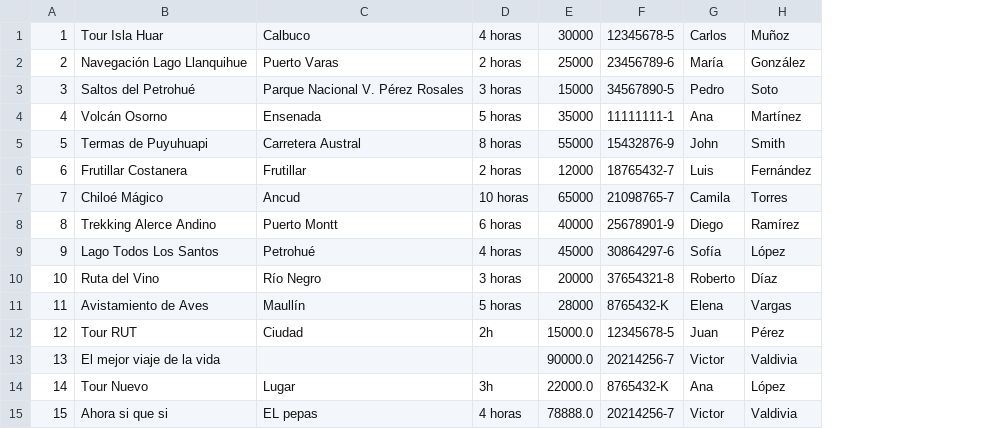
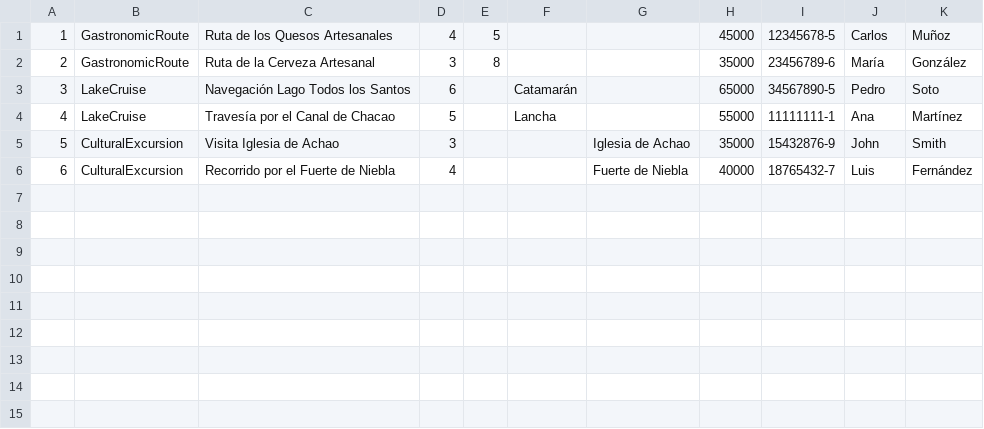
Before and after one commit to vicvaldev/llanquihue-tour-s3, a CSV file: resources/tours.csv, drawn as a sheet; only a part is shown; removed rows and columns are numbered as before the commit, all else as after; rows hold the shown columns only; the diff names each change by its address in the sheet, - before the commit and + after, or states it on an @@ line.

Commit message:
feat(data): actualizar CSV con nuevo formato, atributos y datos de ejemplo

```diff
--- a/resources/tours.csv
+++ b/resources/tours.csv
-column B, rows 1-6: Tour Isla Huar | Navegación Lago Llanquihue | Saltos del Petrohué | Volcán Osorno | Termas de Puyuhuapi | Frutillar Costanera
-column C, rows 1-6: Calbuco | Puerto Varas | Parque Nacional V. Pérez Rosales | Ensenada | Carretera Austral | Frutillar
-column D, rows 1-6: 4 horas | 2 horas | 3 horas | 5 horas | 8 horas | 2 horas
+column B, rows 1-6: GastronomicRoute | GastronomicRoute | LakeCruise | LakeCruise | CulturalExcursion | CulturalExcursion
+column C, rows 1-6: Ruta de los Quesos Artesanales | Ruta de la Cerveza Artesanal | Navegación Lago Todos los Santos | Travesía por el Canal de Chacao | Visita Iglesia de Achao | Recorrido por el Fuerte de Niebla
+column D, rows 1-6: 4 | 3 | 6 | 5 | 3 | 4
+column E, rows 1-2: 5 | 8
+column F, rows 3-4: Catamarán | Lancha
+column G, rows 5-6: Iglesia de Achao | Fuerte de Niebla
-H1: 30000
+H1: 45000
-H2: 25000
+H2: 35000
-H3: 15000
+H3: 65000
-H4: 35000
+H4: 55000
-H5: 55000
+H5: 35000
-H6: 12000
+H6: 40000
-row 7: 7 | Chiloé Mágico | Ancud | 10 horas | 65000 | 21098765-7 | Camila | Torres
-row 8: 8 | Trekking Alerce Andino | Puerto Montt | 6 horas | 40000 | 25678901-9 | Diego | Ramírez
-row 9: 9 | Lago Todos Los Santos | Petrohué | 4 horas | 45000 | 30864297-6 | Sofía | López
-row 10: 10 | Ruta del Vino | Río Negro | 3 horas | 20000 | 37654321-8 | Roberto | Díaz
-row 11: 11 | Avistamiento de Aves | Maullín | 5 horas | 28000 | 8765432-K | Elena | Vargas
-row 12: 12 | Tour RUT | Ciudad | 2h | 15000.0 | 12345678-5 | Juan | Pérez
-row 13: 13 | El mejor viaje de la vida |  |  | 90000.0 | 20214256-7 | Victor | Valdivia
-row 14: 14 | Tour Nuevo | Lugar | 3h | 22000.0 | 8765432-K | Ana | López
-row 15: 15 | Ahora si que si | EL pepas | 4 horas | 78888.0 | 20214256-7 | Victor | Valdivia
```
